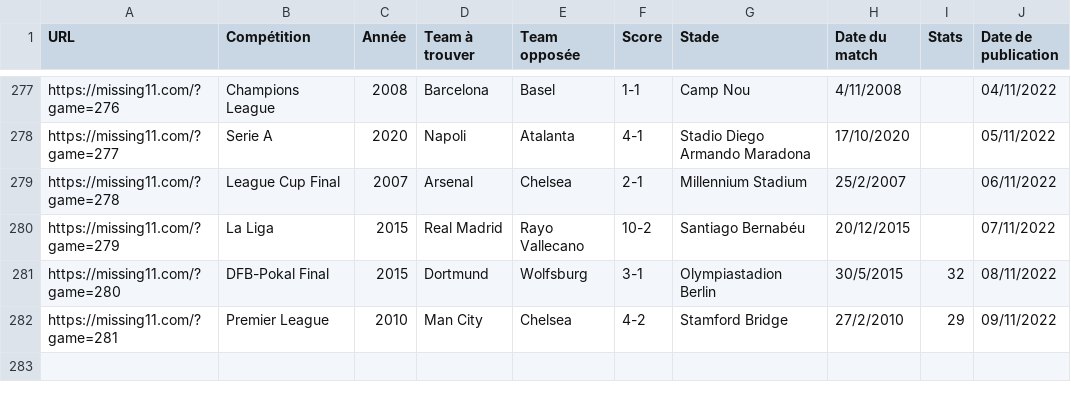
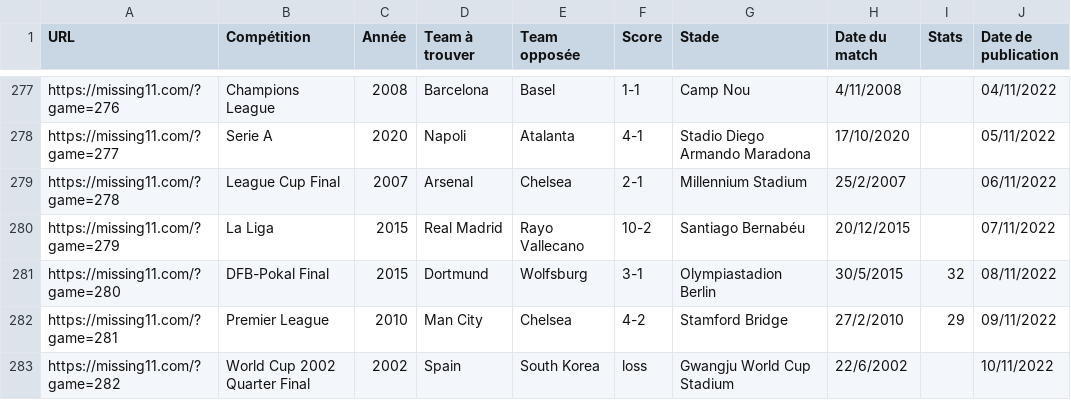
Before and after one commit to tescrihuela/missing11, a CSV file: missing11.csv, drawn as a sheet; only a part is shown, gaps mark what is left out.

Commit message:
update data : 10/11/2022

```diff
--- a/missing11.csv
+++ b/missing11.csv
@@ -282 +282,2 @@ https://missing11.com/?game=280,DFB-Pokal Final,2015,Dortmund,Wolfsburg,3-1,Olym
 https://missing11.com/?game=281,Premier League,2010,Man City,Chelsea,4-2,Stamford Bridge,27/2/2010,29,09/11/2022
+https://missing11.com/?game=282,World Cup 2002 Quarter Final,2002,Spain,South Korea,loss,Gwangju World Cup Stadium,22/6/2002, ,10/11/2022
```
Also changed, not shown: 1 other file.
